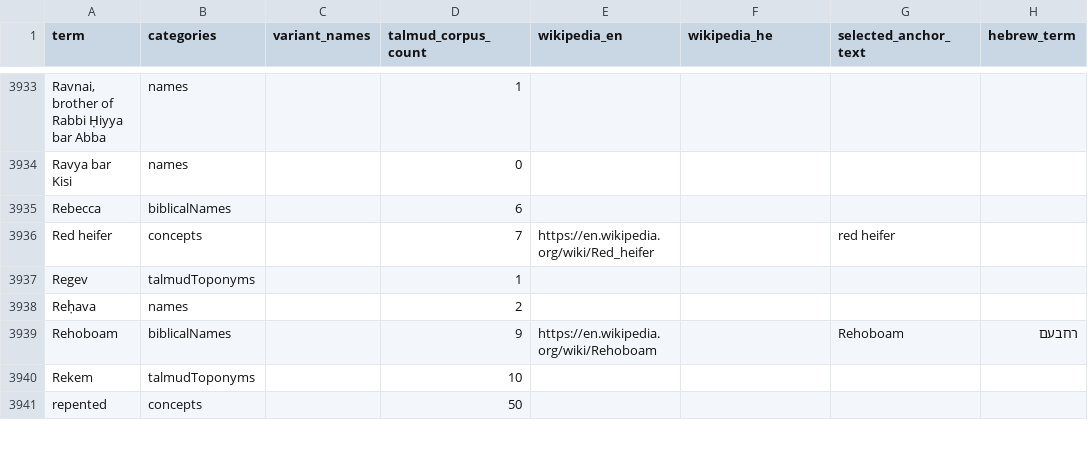
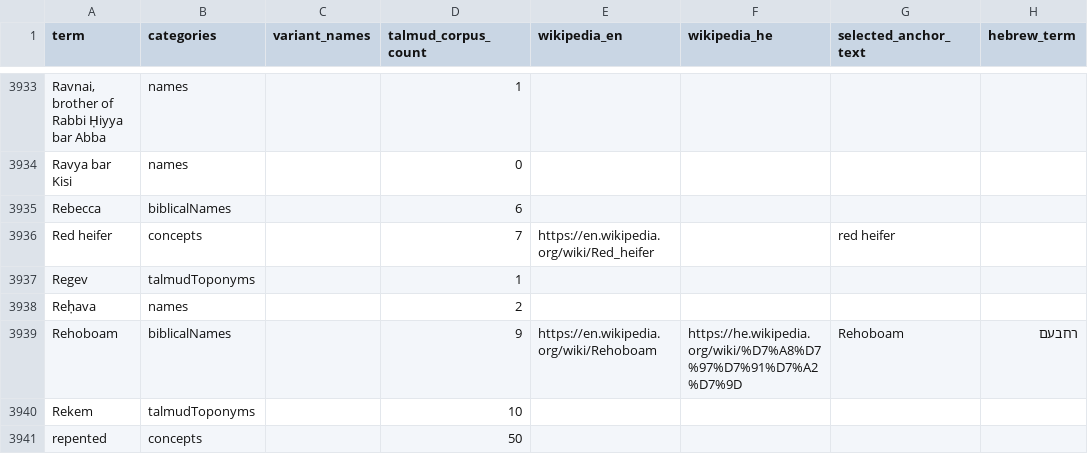
Before and after one commit to EzraBrand/talmud-nlp-indexer, a CSV file: data/glossary_initial/glossary_initial_v4.csv, drawn as a sheet; only a part is shown, gaps mark what is left out; the diff covers the shown part only; the diff names each change by its address in the sheet, - before the commit and + after, or states it on an @@ line.

Commit message:
Add category filter UI and enrich HE Wikipedia links from EN

```diff
--- a/data/glossary_initial/glossary_initial_v4.csv
+++ b/data/glossary_initial/glossary_initial_v4.csv
-F3939 (wikipedia_he): (empty)
+F3939 (wikipedia_he): https://he.wikipedia.org/wiki/%D7%A8%D7%97%D7%91%D7%A2%D7%9D
```
Also changed, not shown: 19 edited cells elsewhere in this file, docs/glossary/glossary_initial_v4.csv, 3 other files.
